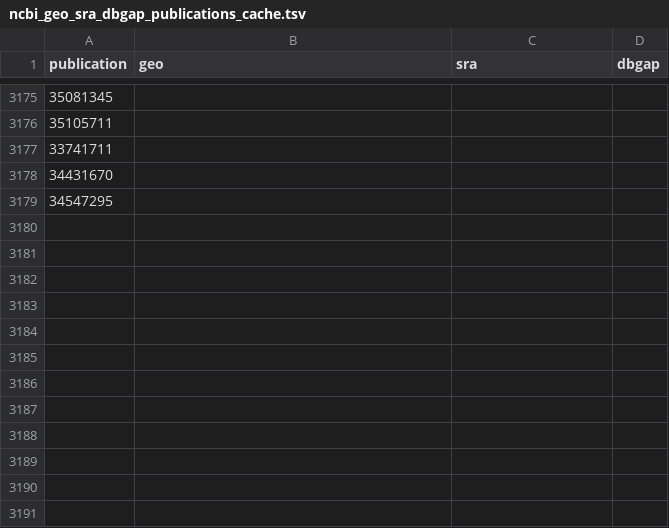
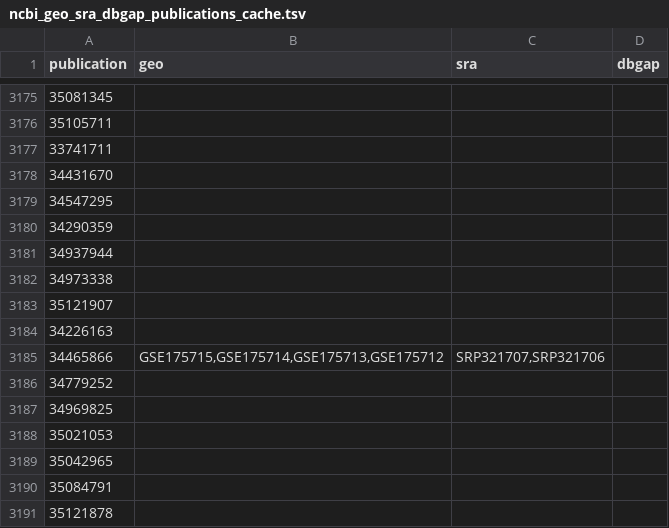
Before and after one commit to CBIIT/INS-ETL, a TSV file: config/ncbi_geo_sra_dbgap_publications_cache.tsv, drawn as a sheet; only a part is shown, gaps mark what is left out; the diff names each change by its address in the sheet, - before the commit and + after, or states it on an @@ line.

```diff
--- a/config/ncbi_geo_sra_dbgap_publications_cache.tsv
+++ b/config/ncbi_geo_sra_dbgap_publications_cache.tsv
+row 3180: 34290359
+row 3181: 34937944
+row 3182: 34973338
+row 3183: 35121907
+row 3184: 34226163
+row 3185: 34465866 | GSE175715,GSE175714,GSE175713,GSE175712 | SRP321707,SRP321706
+row 3186: 34779252
+row 3187: 34969825
+row 3188: 35021053
+row 3189: 35042965
+row 3190: 35084791
+row 3191: 35121878
```
Also changed, not shown: config/pubmed_clinicaltrial_publications_cache.tsv, 1 other file.
